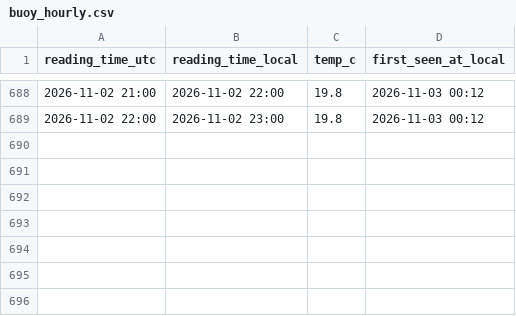
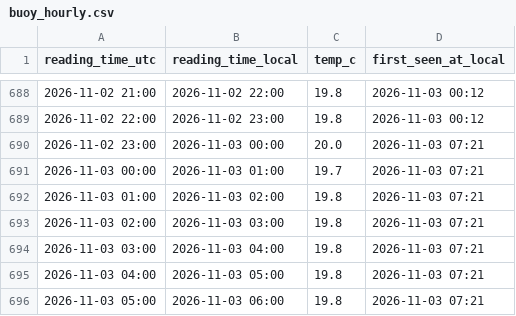
Before and after one commit to jezisko11/actual-web-data, a CSV file: buoy_hourly.csv, drawn as a sheet; only a part is shown, gaps mark what is left out; the diff names each change by its address in the sheet, - before the commit and + after, or states it on an @@ line.

```diff
--- a/buoy_hourly.csv
+++ b/buoy_hourly.csv
+row 690: 2026-11-02 23:00 | 2026-11-03 00:00 | 20.0 | 2026-11-03 07:21
+row 691: 2026-11-03 00:00 | 2026-11-03 01:00 | 19.7 | 2026-11-03 07:21
+row 692: 2026-11-03 01:00 | 2026-11-03 02:00 | 19.8 | 2026-11-03 07:21
+row 693: 2026-11-03 02:00 | 2026-11-03 03:00 | 19.8 | 2026-11-03 07:21
+row 694: 2026-11-03 03:00 | 2026-11-03 04:00 | 19.8 | 2026-11-03 07:21
+row 695: 2026-11-03 04:00 | 2026-11-03 05:00 | 19.8 | 2026-11-03 07:21
+row 696: 2026-11-03 05:00 | 2026-11-03 06:00 | 19.8 | 2026-11-03 07:21
```
